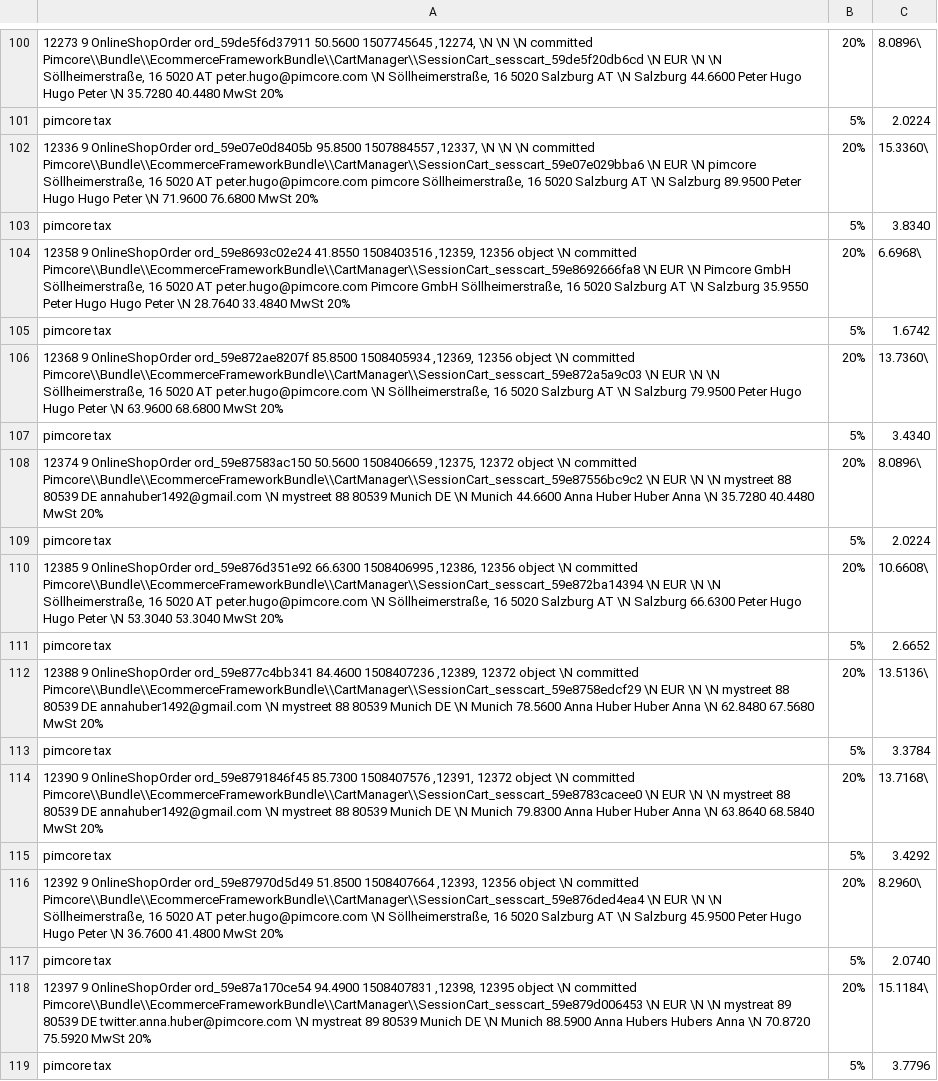
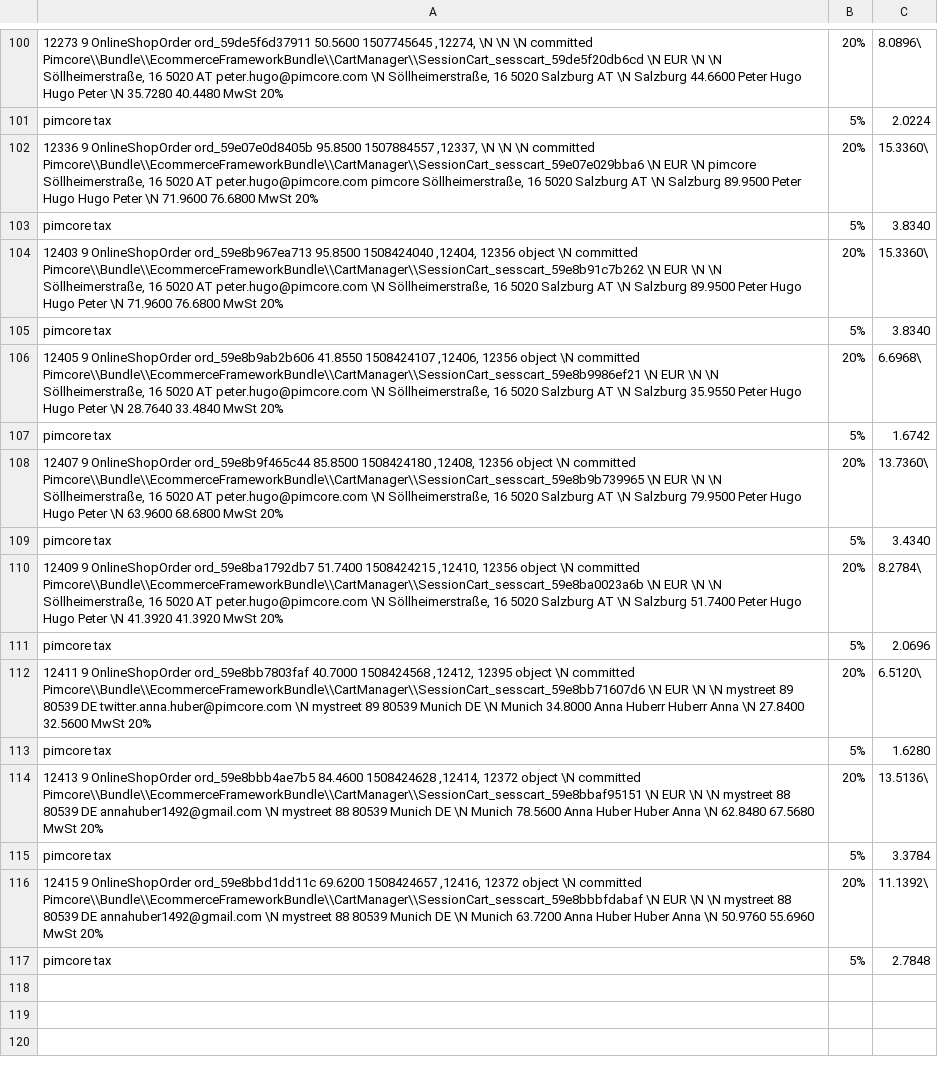
Before and after one commit to pimcore/demo-ecommerce, a CSV file: dump/data/dumpexport-object_query_9.csv, drawn as a sheet; only a part is shown, gaps mark what is left out.

```diff
--- a/dump/data/dumpexport-object_query_9.csv
+++ b/dump/data/dumpexport-object_query_9.csv
@@ -103,17 +103,15 @@ pimcore tax|5%|2.0224
 pimcore tax|5%|3.8340
-12358	9	OnlineShopOrder	ord_59e8693c02e24	41.8550	1508403516	,12359,	12356	object	\N	committed	Pimcore\\Bundle\\EcommerceFrameworkBundle\\CartManager\\SessionCart_sesscart_59e8692666fa8	\N	EUR	\N	Pimcore GmbH	Söllheimerstraße, 16	5020	AT	peter.hugo@pimcore.com	Pimcore GmbH	Söllheimerstraße, 16	5020	Salzburg	AT	\N	Salzburg	35.9550	Peter	Hugo	Hugo	Peter	\N	28.7640	33.4840	MwSt 20%|20%|6.6968\
+12403	9	OnlineShopOrder	ord_59e8b967ea713	95.8500	1508424040	,12404,	12356	object	\N	committed	Pimcore\\Bundle\\EcommerceFrameworkBundle\\CartManager\\SessionCart_sesscart_59e8b91c7b262	\N	EUR	\N	\N	Söllheimerstraße, 16	5020	AT	peter.hugo@pimcore.com	\N	Söllheimerstraße, 16	5020	Salzburg	AT	\N	Salzburg	89.9500	Peter	Hugo	Hugo	Peter	\N	71.9600	76.6800	MwSt 20%|20%|15.3360\
+pimcore tax|5%|3.8340
+12405	9	OnlineShopOrder	ord_59e8b9ab2b606	41.8550	1508424107	,12406,	12356	object	\N	committed	Pimcore\\Bundle\\EcommerceFrameworkBundle\\CartManager\\SessionCart_sesscart_59e8b9986ef21	\N	EUR	\N	\N	Söllheimerstraße, 16	5020	AT	peter.hugo@pimcore.com	\N	Söllheimerstraße, 16	5020	Salzburg	AT	\N	Salzburg	35.9550	Peter	Hugo	Hugo	Peter	\N	28.7640	33.4840	MwSt 20%|20%|6.6968\
 pimcore tax|5%|1.6742
-12368	9	OnlineShopOrder	ord_59e872ae8207f	85.8500	1508405934	,12369,	12356	object	\N	committed	Pimcore\\Bundle\\EcommerceFrameworkBundle\\CartManager\\SessionCart_sesscart_59e872a5a9c03	\N	EUR	\N	\N	Söllheimerstraße, 16	5020	AT	peter.hugo@pimcore.com	\N	Söllheimerstraße, 16	5020	Salzburg	AT	\N	Salzburg	79.9500	Peter	Hugo	Hugo	Peter	\N	63.9600	68.6800	MwSt 20%|20%|13.7360\
+12407	9	OnlineShopOrder	ord_59e8b9f465c44	85.8500	1508424180	,12408,	12356	object	\N	committed	Pimcore\\Bundle\\EcommerceFrameworkBundle\\CartManager\\SessionCart_sesscart_59e8b9b739965	\N	EUR	\N	\N	Söllheimerstraße, 16	5020	AT	peter.hugo@pimcore.com	\N	Söllheimerstraße, 16	5020	Salzburg	AT	\N	Salzburg	79.9500	Peter	Hugo	Hugo	Peter	\N	63.9600	68.6800	MwSt 20%|20%|13.7360\
 pimcore tax|5%|3.4340
-12374	9	OnlineShopOrder	ord_59e87583ac150	50.5600	1508406659	,12375,	12372	object	\N	committed	Pimcore\\Bundle\\EcommerceFrameworkBundle\\CartManager\\SessionCart_sesscart_59e87556bc9c2	\N	EUR	\N	\N	mystreet 88	80539	DE	annahuber1492@gmail.com	\N	mystreet 88	80539	Munich	DE	\N	Munich	44.6600	Anna	Huber	Huber	Anna	\N	35.7280	40.4480	MwSt 20%|20%|8.0896\
-pimcore tax|5%|2.0224
-12385	9	OnlineShopOrder	ord_59e876d351e92	66.6300	1508406995	,12386,	12356	object	\N	committed	Pimcore\\Bundle\\EcommerceFrameworkBundle\\CartManager\\SessionCart_sesscart_59e872ba14394	\N	EUR	\N	\N	Söllheimerstraße, 16	5020	AT	peter.hugo@pimcore.com	\N	Söllheimerstraße, 16	5020	Salzburg	AT	\N	Salzburg	66.6300	Peter	Hugo	Hugo	Peter	\N	53.3040	53.3040	MwSt 20%|20%|10.6608\
-pimcore tax|5%|2.6652
-12388	9	OnlineShopOrder	ord_59e877c4bb341	84.4600	1508407236	,12389,	12372	object	\N	committed	Pimcore\\Bundle\\EcommerceFrameworkBundle\\CartManager\\SessionCart_sesscart_59e8758edcf29	\N	EUR	\N	\N	mystreet 88	80539	DE	annahuber1492@gmail.com	\N	mystreet 88	80539	Munich	DE	\N	Munich	78.5600	Anna	Huber	Huber	Anna	\N	62.8480	67.5680	MwSt 20%|20%|13.5136\
+12409	9	OnlineShopOrder	ord_59e8ba1792db7	51.7400	1508424215	,12410,	12356	object	\N	committed	Pimcore\\Bundle\\EcommerceFrameworkBundle\\CartManager\\SessionCart_sesscart_59e8ba0023a6b	\N	EUR	\N	\N	Söllheimerstraße, 16	5020	AT	peter.hugo@pimcore.com	\N	Söllheimerstraße, 16	5020	Salzburg	AT	\N	Salzburg	51.7400	Peter	Hugo	Hugo	Peter	\N	41.3920	41.3920	MwSt 20%|20%|8.2784\
+pimcore tax|5%|2.0696
+12411	9	OnlineShopOrder	ord_59e8bb7803faf	40.7000	1508424568	,12412,	12395	object	\N	committed	Pimcore\\Bundle\\EcommerceFrameworkBundle\\CartManager\\SessionCart_sesscart_59e8bb71607d6	\N	EUR	\N	\N	mystreet 89	80539	DE	twitter.anna.huber@pimcore.com	\N	mystreet 89	80539	Munich	DE	\N	Munich	34.8000	Anna	Huberr	Huberr	Anna	\N	27.8400	32.5600	MwSt 20%|20%|6.5120\
+pimcore tax|5%|1.6280
+12413	9	OnlineShopOrder	ord_59e8bbb4ae7b5	84.4600	1508424628	,12414,	12372	object	\N	committed	Pimcore\\Bundle\\EcommerceFrameworkBundle\\CartManager\\SessionCart_sesscart_59e8bbaf95151	\N	EUR	\N	\N	mystreet 88	80539	DE	annahuber1492@gmail.com	\N	mystreet 88	80539	Munich	DE	\N	Munich	78.5600	Anna	Huber	Huber	Anna	\N	62.8480	67.5680	MwSt 20%|20%|13.5136\
 pimcore tax|5%|3.3784
-12390	9	OnlineShopOrder	ord_59e8791846f45	85.7300	1508407576	,12391,	12372	object	\N	committed	Pimcore\\Bundle\\EcommerceFrameworkBundle\\CartManager\\SessionCart_sesscart_59e8783cacee0	\N	EUR	\N	\N	mystreet 88	80539	DE	annahuber1492@gmail.com	\N	mystreet 88	80539	Munich	DE	\N	Munich	79.8300	Anna	Huber	Huber	Anna	\N	63.8640	68.5840	MwSt 20%|20%|13.7168\
-pimcore tax|5%|3.4292
-12392	9	OnlineShopOrder	ord_59e87970d5d49	51.8500	1508407664	,12393,	12356	object	\N	committed	Pimcore\\Bundle\\EcommerceFrameworkBundle\\CartManager\\SessionCart_sesscart_59e876ded4ea4	\N	EUR	\N	\N	Söllheimerstraße, 16	5020	AT	peter.hugo@pimcore.com	\N	Söllheimerstraße, 16	5020	Salzburg	AT	\N	Salzburg	45.9500	Peter	Hugo	Hugo	Peter	\N	36.7600	41.4800	MwSt 20%|20%|8.2960\
-pimcore tax|5%|2.0740
-12397	9	OnlineShopOrder	ord_59e87a170ce54	94.4900	1508407831	,12398,	12395	object	\N	committed	Pimcore\\Bundle\\EcommerceFrameworkBundle\\CartManager\\SessionCart_sesscart_59e879d006453	\N	EUR	\N	\N	mystreat 89	80539	DE	twitter.anna.huber@pimcore.com	\N	mystreat 89	80539	Munich	DE	\N	Munich	88.5900	Anna	Hubers	Hubers	Anna	\N	70.8720	75.5920	MwSt 20%|20%|15.1184\
-pimcore tax|5%|3.7796
+12415	9	OnlineShopOrder	ord_59e8bbd1dd11c	69.6200	1508424657	,12416,	12372	object	\N	committed	Pimcore\\Bundle\\EcommerceFrameworkBundle\\CartManager\\SessionCart_sesscart_59e8bbbfdabaf	\N	EUR	\N	\N	mystreet 88	80539	DE	annahuber1492@gmail.com	\N	mystreet 88	80539	Munich	DE	\N	Munich	63.7200	Anna	Huber	Huber	Anna	\N	50.9760	55.6960	MwSt 20%|20%|11.1392\
+pimcore tax|5%|2.7848
```
Also changed, not shown: dump/data/dumpexport-notes.csv, dump/data/dumpexport-object_store_9.csv, 29 other files.
